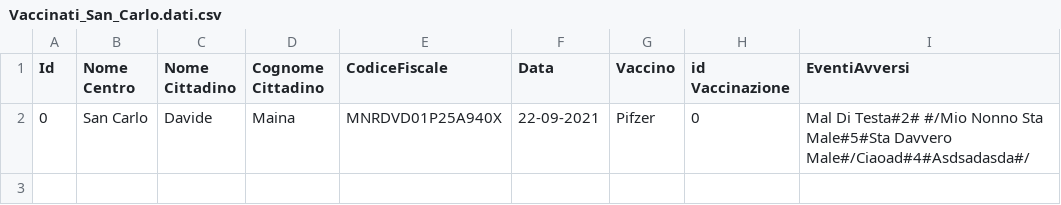
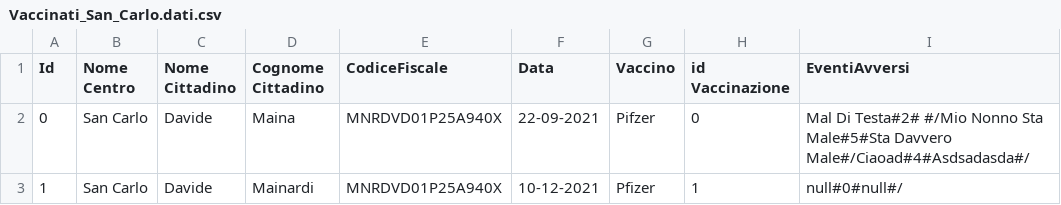
Before and after one commit to DaviGhast/project_labA_uninsubria_2020_21, a CSV file: data/Vaccinati_San_Carlo.dati.csv, drawn as a sheet; the diff names each change by its address in the sheet, - before the commit and + after, or states it on an @@ line.

```diff
--- a/data/Vaccinati_San_Carlo.dati.csv
+++ b/data/Vaccinati_San_Carlo.dati.csv
+row 3: 1 | San Carlo | Davide | Mainardi | MNRDVD01P25A940X | 10-12-2021 | Pfizer | 1 | null#0#null#/
```
Also changed, not shown: 18 other files.
